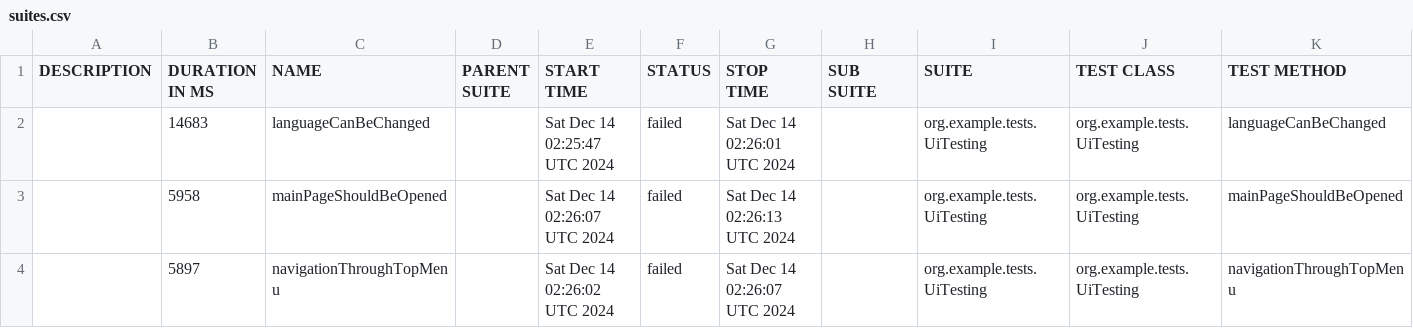
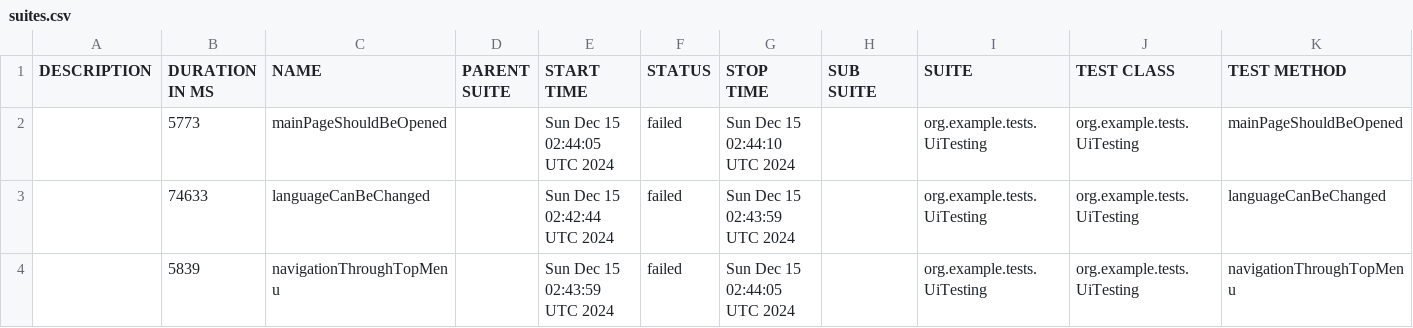
Before and after one commit to sergiy-bloshchenko-personal/compasswayTask, a CSV file: uitesting/data/suites.csv, drawn as a sheet.

```diff
--- a/uitesting/data/suites.csv
+++ b/uitesting/data/suites.csv
@@ -1,4 +1,4 @@
 "DESCRIPTION","DURATION IN MS","NAME","PARENT SUITE","START TIME","STATUS","STOP TIME","SUB SUITE","SUITE","TEST CLASS","TEST METHOD"
-"","14683","languageCanBeChanged","","Sat Dec 14 02:25:47 UTC 2024","failed","Sat Dec 14 02:26:01 UTC 2024","","org.example.tests.UiTesting","org.example.tests.UiTesting","languageCanBeChanged"
-"","5958","mainPageShouldBeOpened","","Sat Dec 14 02:26:07 UTC 2024","failed","Sat Dec 14 02:26:13 UTC 2024","","org.example.tests.UiTesting","org.example.tests.UiTesting","mainPageShouldBeOpened"
-"","5897","navigationThroughTopMenu","","Sat Dec 14 02:26:02 UTC 2024","failed","Sat Dec 14 02:26:07 UTC 2024","","org.example.tests.UiTesting","org.example.tests.UiTesting","navigationThroughTopMenu"
+"","5773","mainPageShouldBeOpened","","Sun Dec 15 02:44:05 UTC 2024","failed","Sun Dec 15 02:44:10 UTC 2024","","org.example.tests.UiTesting","org.example.tests.UiTesting","mainPageShouldBeOpened"
+"","74633","languageCanBeChanged","","Sun Dec 15 02:42:44 UTC 2024","failed","Sun Dec 15 02:43:59 UTC 2024","","org.example.tests.UiTesting","org.example.tests.UiTesting","languageCanBeChanged"
+"","5839","navigationThroughTopMenu","","Sun Dec 15 02:43:59 UTC 2024","failed","Sun Dec 15 02:44:05 UTC 2024","","org.example.tests.UiTesting","org.example.tests.UiTesting","navigationThroughTopMenu"
```
Also changed, not shown: uitesting/data/behaviors.csv, 19 other files.
